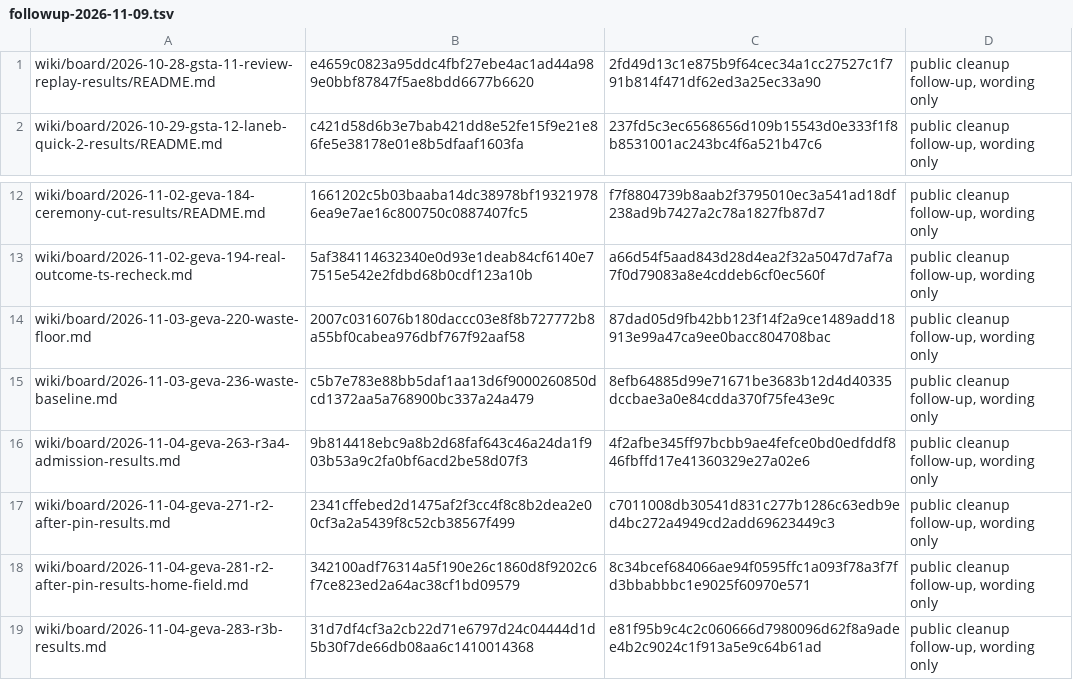
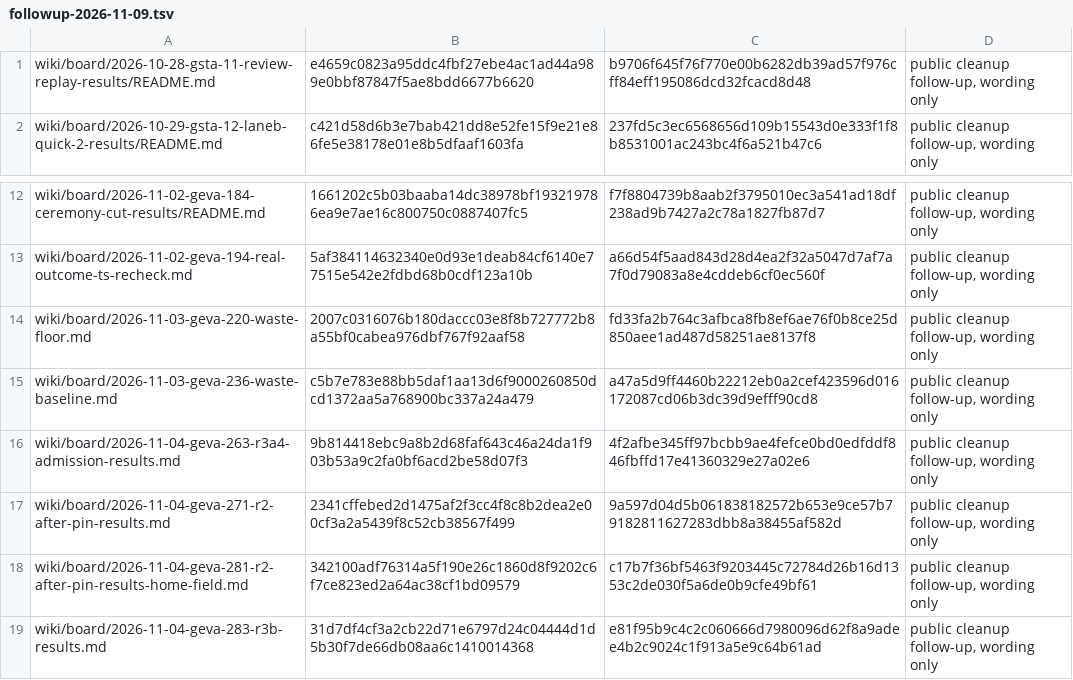
Before and after one commit to garrytan/gstack-evals, a TSV file: wiki/edits/followup-2026-11-09.tsv, drawn as a sheet; only a part is shown, gaps mark what is left out.

```diff
--- a/wiki/edits/followup-2026-11-09.tsv
+++ b/wiki/edits/followup-2026-11-09.tsv
@@ -1,2 +1,2 @@
-wiki/board/2026-10-28-gsta-11-review-replay-results/README.md	e4659c0823a95ddc4fbf27ebe4ac1ad44a989e0bbf87847f5ae8bdd6677b6620	2fd49d13c1e875b9f64cec34a1cc27527c1f791b814f471df62ed3a25ec33a90	public cleanup follow-up, wording only
+wiki/board/2026-10-28-gsta-11-review-replay-results/README.md	e4659c0823a95ddc4fbf27ebe4ac1ad44a989e0bbf87847f5ae8bdd6677b6620	b9706f645f76f770e00b6282db39ad57f976cff84eff195086dcd32fcacd8d48	public cleanup follow-up, wording only
 wiki/board/2026-10-29-gsta-12-laneb-quick-2-results/README.md	c421d58d6b3e7bab421dd8e52fe15f9e21e86fe5e38178e01e8b5dfaaf1603fa	237fd5c3ec6568656d109b15543d0e333f1f8b8531001ac243bc4f6a521b47c6	public cleanup follow-up, wording only
@@ -13,7 +13,7 @@ wiki/board/2026-11-02-geva-184-ceremony-cut-results/README.md	1661202c5b03baaba1
 wiki/board/2026-11-02-geva-194-real-outcome-ts-recheck.md	5af384114632340e0d93e1deab84cf6140e77515e542e2fdbd68b0cdf123a10b	a66d54f5aad843d28d4ea2f32a5047d7af7a7f0d79083a8e4cddeb6cf0ec560f	public cleanup follow-up, wording only
-wiki/board/2026-11-03-geva-220-waste-floor.md	2007c0316076b180daccc03e8f8b727772b8a55bf0cabea976dbf767f92aaf58	87dad05d9fb42bb123f14f2a9ce1489add18913e99a47ca9ee0bacc804708bac	public cleanup follow-up, wording only
-wiki/board/2026-11-03-geva-236-waste-baseline.md	c5b7e783e88bb5daf1aa13d6f9000260850dcd1372aa5a768900bc337a24a479	8efb64885d99e71671be3683b12d4d40335dccbae3a0e84cdda370f75fe43e9c	public cleanup follow-up, wording only
+wiki/board/2026-11-03-geva-220-waste-floor.md	2007c0316076b180daccc03e8f8b727772b8a55bf0cabea976dbf767f92aaf58	fd33fa2b764c3afbca8fb8ef6ae76f0b8ce25d850aee1ad487d58251ae8137f8	public cleanup follow-up, wording only
+wiki/board/2026-11-03-geva-236-waste-baseline.md	c5b7e783e88bb5daf1aa13d6f9000260850dcd1372aa5a768900bc337a24a479	a47a5d9ff4460b22212eb0a2cef423596d016172087cd06b3dc39d9efff90cd8	public cleanup follow-up, wording only
 wiki/board/2026-11-04-geva-263-r3a4-admission-results.md	9b814418ebc9a8b2d68faf643c46a24da1f903b53a9c2fa0bf6acd2be58d07f3	4f2afbe345ff97bcbb9ae4fefce0bd0edfddf846fbffd17e41360329e27a02e6	public cleanup follow-up, wording only
-wiki/board/2026-11-04-geva-271-r2-after-pin-results.md	2341cffebed2d1475af2f3cc4f8c8b2dea2e00cf3a2a5439f8c52cb38567f499	c7011008db30541d831c277b1286c63edb9ed4bc272a4949cd2add69623449c3	public cleanup follow-up, wording only
-wiki/board/2026-11-04-geva-281-r2-after-pin-results-home-field.md	342100adf76314a5f190e26c1860d8f9202c6f7ce823ed2a64ac38cf1bd09579	8c34bcef684066ae94f0595ffc1a093f78a3f7fd3bbabbbc1e9025f60970e571	public cleanup follow-up, wording only
+wiki/board/2026-11-04-geva-271-r2-after-pin-results.md	2341cffebed2d1475af2f3cc4f8c8b2dea2e00cf3a2a5439f8c52cb38567f499	9a597d04d5b061838182572b653e9ce57b79182811627283dbb8a38455af582d	public cleanup follow-up, wording only
+wiki/board/2026-11-04-geva-281-r2-after-pin-results-home-field.md	342100adf76314a5f190e26c1860d8f9202c6f7ce823ed2a64ac38cf1bd09579	c17b7f36bf5463f9203445c72784d26b16d1353c2de030f5a6de0b9cfe49bf61	public cleanup follow-up, wording only
 wiki/board/2026-11-04-geva-283-r3b-results.md	31d7df4cf3a2cb22d71e6797d24c04444d1d5b30f7de66db08aa6c1410014368	e81f95b9c4c2c060666d7980096d62f8a9adee4b2c9024c1f913a5e9c64b61ad	public cleanup follow-up, wording only
```
Also changed, not shown: 6 other files.
